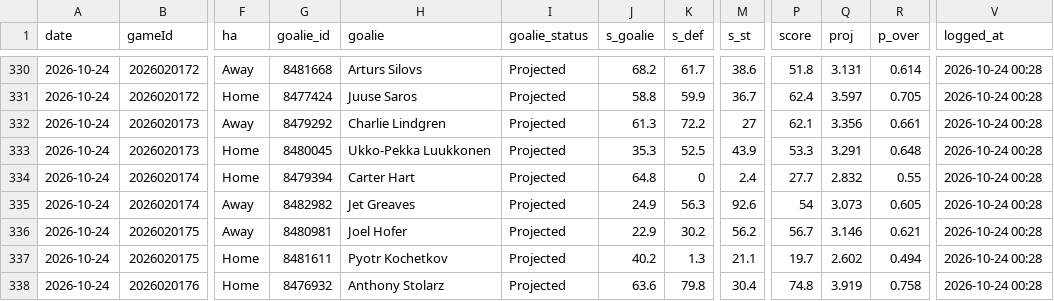
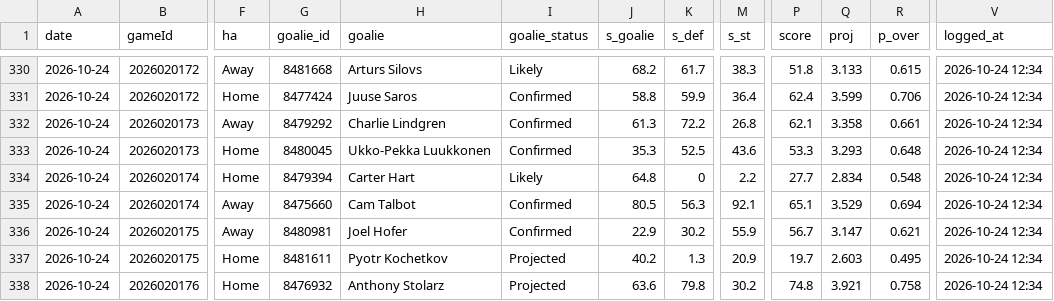
Before and after one commit to Johnbrick123/nhl-unders, a CSV file: monitor/log_2026-27.csv, drawn as a sheet; only a part is shown, gaps mark what is left out; the diff covers the shown part only; the diff names each change by its address in the sheet, - before the commit and + after, or states it on an @@ line.

```diff
--- a/monitor/log_2026-27.csv
+++ b/monitor/log_2026-27.csv
-I330 (goalie_status): Projected
+I330 (goalie_status): Likely
-M330 (s_st): 38.6
+M330 (s_st): 38.3
-Q330 (proj): 3.131
+Q330 (proj): 3.133
-R330 (p_over): 0.614
+R330 (p_over): 0.615
-V330:V338 (logged_at): 2026-10-24 00:28
+V330:V338 (logged_at): 2026-10-24 12:34
-I331:I333 (goalie_status): Projected
+I331:I333 (goalie_status): Confirmed
-M331 (s_st): 36.7
+M331 (s_st): 36.4
-Q331 (proj): 3.597
+Q331 (proj): 3.599
-R331 (p_over): 0.705
+R331 (p_over): 0.706
-M332 (s_st): 27
+M332 (s_st): 26.8
-Q332 (proj): 3.356
+Q332 (proj): 3.358
-M333 (s_st): 43.9
+M333 (s_st): 43.6
-Q333 (proj): 3.291
+Q333 (proj): 3.293
-I334 (goalie_status): Projected
+I334 (goalie_status): Likely
-M334 (s_st): 2.4
+M334 (s_st): 2.2
-Q334 (proj): 2.832
+Q334 (proj): 2.834
-R334 (p_over): 0.55
+R334 (p_over): 0.548
-G335 (goalie_id): 8482982
+G335 (goalie_id): 8475660
-H335 (goalie): Jet Greaves
+H335 (goalie): Cam Talbot
-I335:I336 (goalie_status): Projected
+I335:I336 (goalie_status): Confirmed
-J335 (s_goalie): 24.9
+J335 (s_goalie): 80.5
-M335 (s_st): 92.6
+M335 (s_st): 92.1
-P335 (score): 54
+P335 (score): 65.1
-Q335 (proj): 3.073
+Q335 (proj): 3.529
-R335 (p_over): 0.605
+R335 (p_over): 0.694
-M336 (s_st): 56.2
+M336 (s_st): 55.9
-Q336 (proj): 3.146
+Q336 (proj): 3.147
-M337 (s_st): 21.1
+M337 (s_st): 20.9
-Q337 (proj): 2.602
+Q337 (proj): 2.603
-R337 (p_over): 0.494
+R337 (p_over): 0.495
-M338 (s_st): 30.4
+M338 (s_st): 30.2
-Q338 (proj): 3.919
+Q338 (proj): 3.921
```
Also changed, not shown: 80 edited cells elsewhere in this file, 4 other files.
